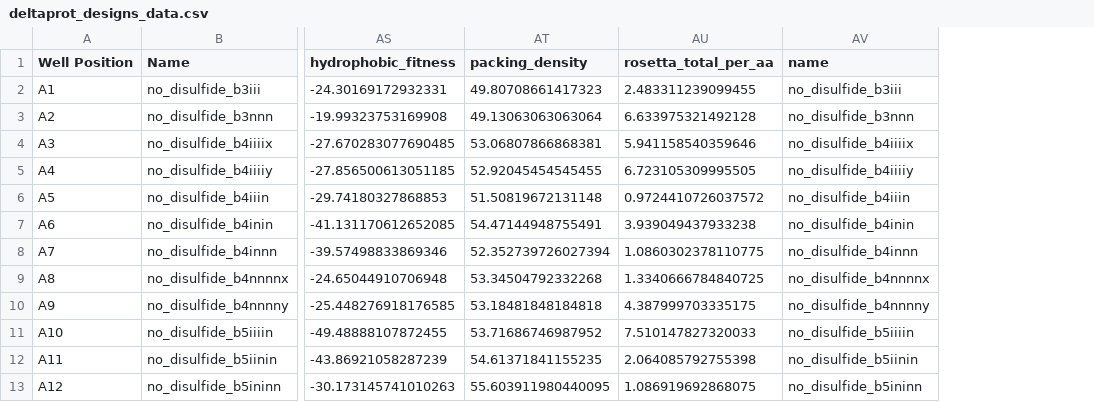
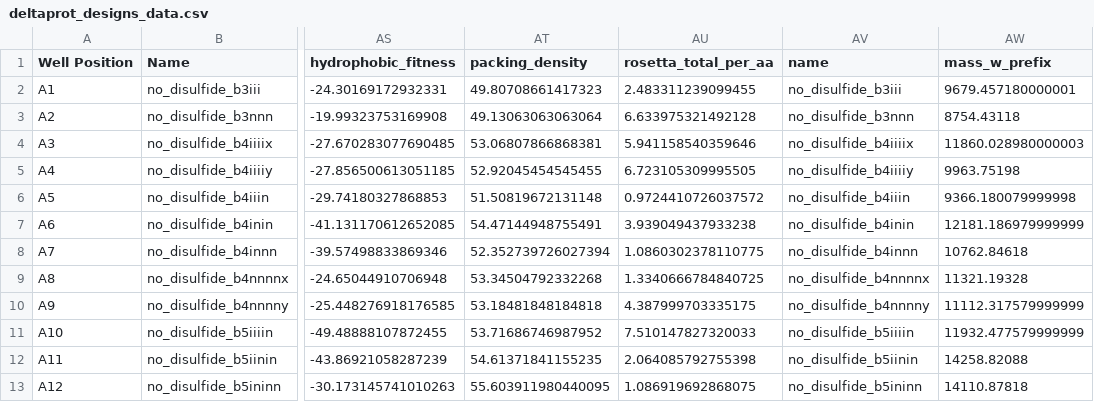
Before and after one commit to profdocpizza/deltaproteinsBristol, a CSV file: deltaprot_designs_data.csv, drawn as a sheet; only a part is shown, gaps mark what is left out; the diff names each change by its address in the sheet, - before the commit and + after, or states it on an @@ line.

```diff
--- a/deltaprot_designs_data.csv
+++ b/deltaprot_designs_data.csv
+column AW (mass_w_prefix), rows 2-13: 9679.457180000001 | 8754.43118 | 11860.028980000003 | 9963.75198 | 9366.180079999998 | 12181.186979999999 | 10762.84618 | 11321.19328 | 11112.317579999999 | 11932.477579999999 | 14258.82088 | 14110.87818
```
Also changed, not shown: experimental_results/deltaprot_designs_data_with_results.csv, 1 other file.
